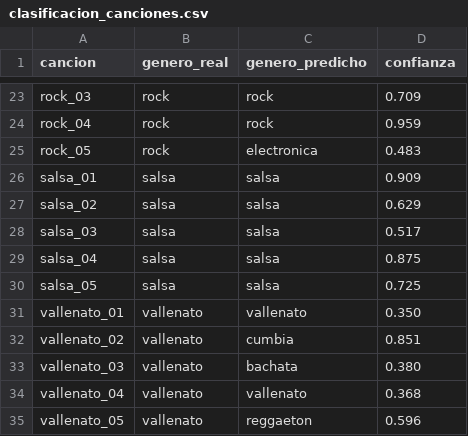
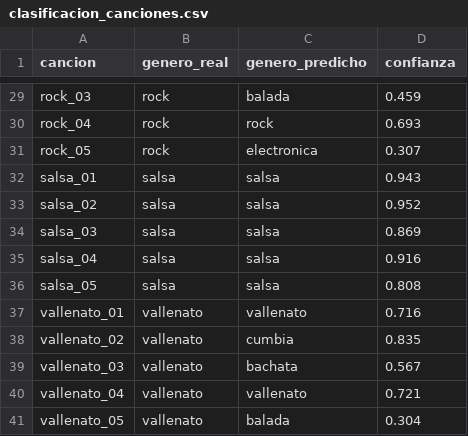
Before and after one commit to stivengomezh/genero-ritmo, a CSV file: results/clasificacion_canciones.csv, drawn as a sheet; only a part is shown, gaps mark what is left out; addresses are those after the commit; the diff covers the shown part only; the diff names each change by its address in the sheet, - before the commit and + after, or states it on an @@ line.

```diff
--- a/results/clasificacion_canciones.csv
+++ b/results/clasificacion_canciones.csv
-C29 (genero_predicho): rock
+C29 (genero_predicho): balada
-D29 (confianza): 0.709
+D29 (confianza): 0.459
-D30 (confianza): 0.959
+D30 (confianza): 0.693
-D31 (confianza): 0.483
+D31 (confianza): 0.307
-D32 (confianza): 0.909
+D32 (confianza): 0.943
-D33 (confianza): 0.629
+D33 (confianza): 0.952
-D34 (confianza): 0.517
+D34 (confianza): 0.869
-D35 (confianza): 0.875
+D35 (confianza): 0.916
-D36 (confianza): 0.725
+D36 (confianza): 0.808
-D37 (confianza): 0.350
+D37 (confianza): 0.716
-D38 (confianza): 0.851
+D38 (confianza): 0.835
-D39 (confianza): 0.380
+D39 (confianza): 0.567
-D40 (confianza): 0.368
+D40 (confianza): 0.721
-C41 (genero_predicho): reggaeton
+C41 (genero_predicho): balada
-D41 (confianza): 0.596
+D41 (confianza): 0.304
```
Also changed, not shown: 6 added rows and 25 edited cells elsewhere in this file, results/caracterizacion.csv, results/clasificacion_grupos.csv, 29 other files.
